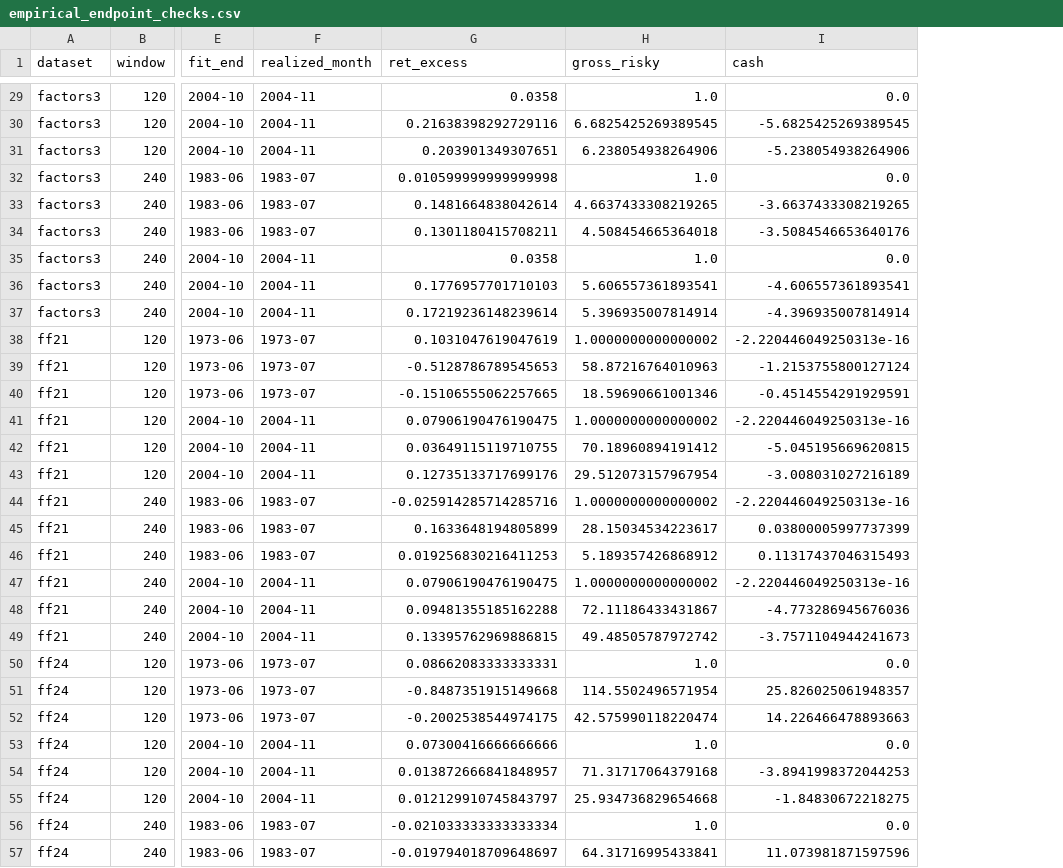
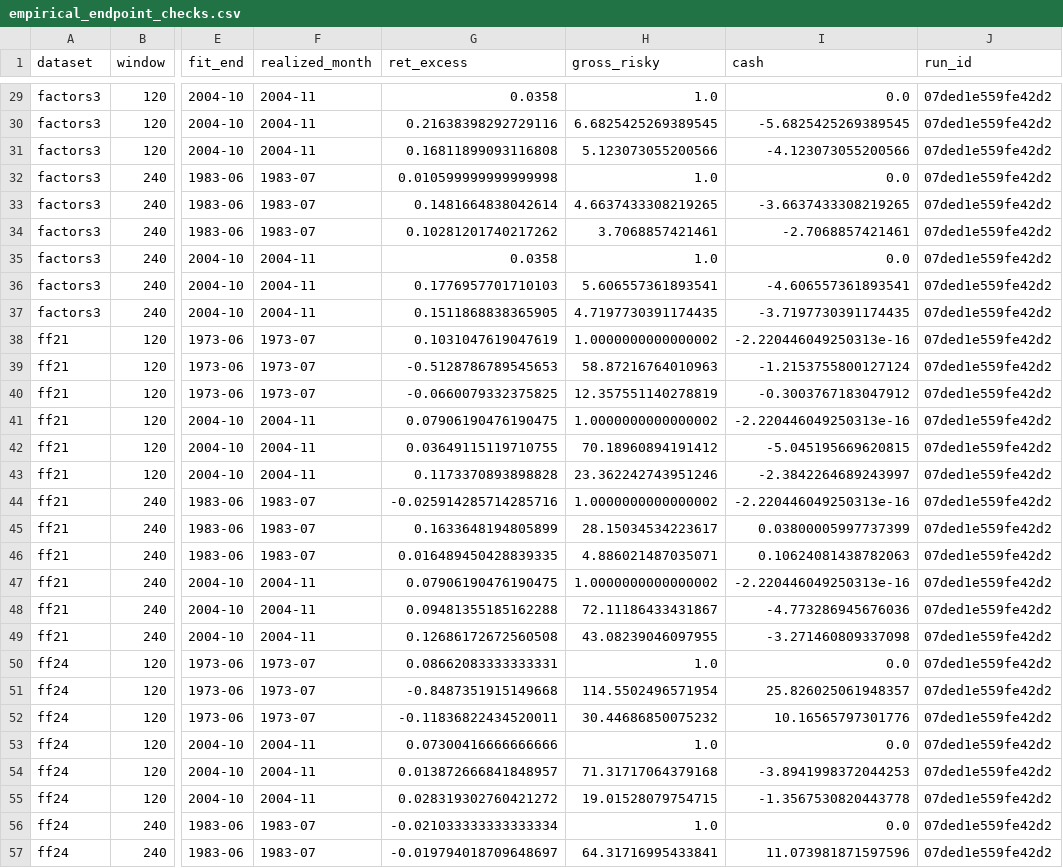
Before and after one commit to Ahamidullin/rs, a CSV file: results/replication/empirical_endpoint_checks.csv, drawn as a sheet; only a part is shown, gaps mark what is left out; the diff covers the shown part only; the diff names each change by its address in the sheet, - before the commit and + after, or states it on an @@ line.

```diff
--- a/results/replication/empirical_endpoint_checks.csv
+++ b/results/replication/empirical_endpoint_checks.csv
+column J (run_id), rows 29-57: all 07ded1e559fe42d2
-G31 (ret_excess): 0.203901349307651
+G31 (ret_excess): 0.16811899093116808
-H31 (gross_risky): 6.238054938264906
+H31 (gross_risky): 5.123073055200566
-I31 (cash): -5.238054938264906
+I31 (cash): -4.123073055200566
-G34 (ret_excess): 0.1301180415708211
+G34 (ret_excess): 0.10281201740217262
-H34 (gross_risky): 4.508454665364018
+H34 (gross_risky): 3.7068857421461
-I34 (cash): -3.5084546653640176
+I34 (cash): -2.7068857421461
-G37 (ret_excess): 0.17219236148239614
+G37 (ret_excess): 0.1511868838365905
-H37 (gross_risky): 5.396935007814914
+H37 (gross_risky): 4.7197730391174435
-I37 (cash): -4.396935007814914
+I37 (cash): -3.7197730391174435
-G40 (ret_excess): -0.15106555062257665
+G40 (ret_excess): -0.0660079332375825
-H40 (gross_risky): 18.59690661001346
+H40 (gross_risky): 12.357551140278819
-I40 (cash): -0.4514554291929591
+I40 (cash): -0.3003767183047912
-G43 (ret_excess): 0.12735133717699176
+G43 (ret_excess): 0.1173370893898828
-H43 (gross_risky): 29.512073157967954
+H43 (gross_risky): 23.362242743951246
-I43 (cash): -3.008031027216189
+I43 (cash): -2.3842264689243997
-G46 (ret_excess): 0.019256830216411253
+G46 (ret_excess): 0.016489450428839335
-H46 (gross_risky): 5.189357426868912
+H46 (gross_risky): 4.886021487035071
-I46 (cash): 0.11317437046315493
+I46 (cash): 0.10624081438782063
-G49 (ret_excess): 0.13395762969886815
+G49 (ret_excess): 0.12686172672560508
-H49 (gross_risky): 49.48505787972742
+H49 (gross_risky): 43.08239046097955
-I49 (cash): -3.7571104944241673
+I49 (cash): -3.271460809337098
-G52 (ret_excess): -0.2002538544974175
+G52 (ret_excess): -0.11836822434520011
-H52 (gross_risky): 42.575990118220474
+H52 (gross_risky): 30.44686850075232
-I52 (cash): 14.226466478893663
+I52 (cash): 10.16565797301776
-G55 (ret_excess): 0.012129910745843797
+G55 (ret_excess): 0.028319302760421272
-H55 (gross_risky): 25.934736829654668
+H55 (gross_risky): 19.01528079754715
-I55 (cash): -1.84830672218275
+I55 (cash): -1.3567530820443778
```
Also changed, not shown: 57 edited cells elsewhere in this file, docs/decisions_part2.csv, results/replication/empirical_checks.csv, 20 other files.
